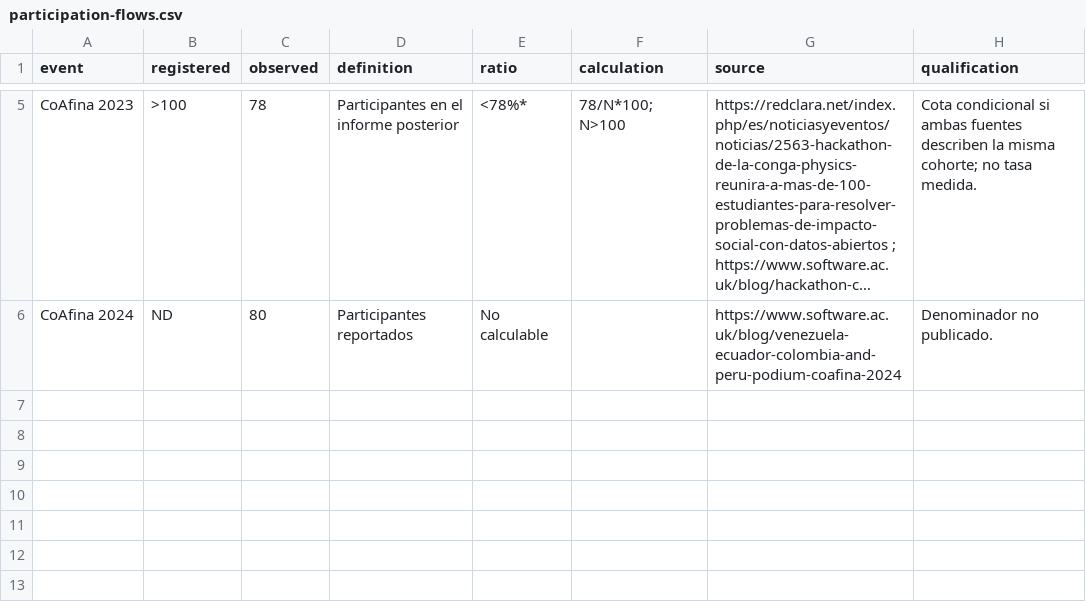
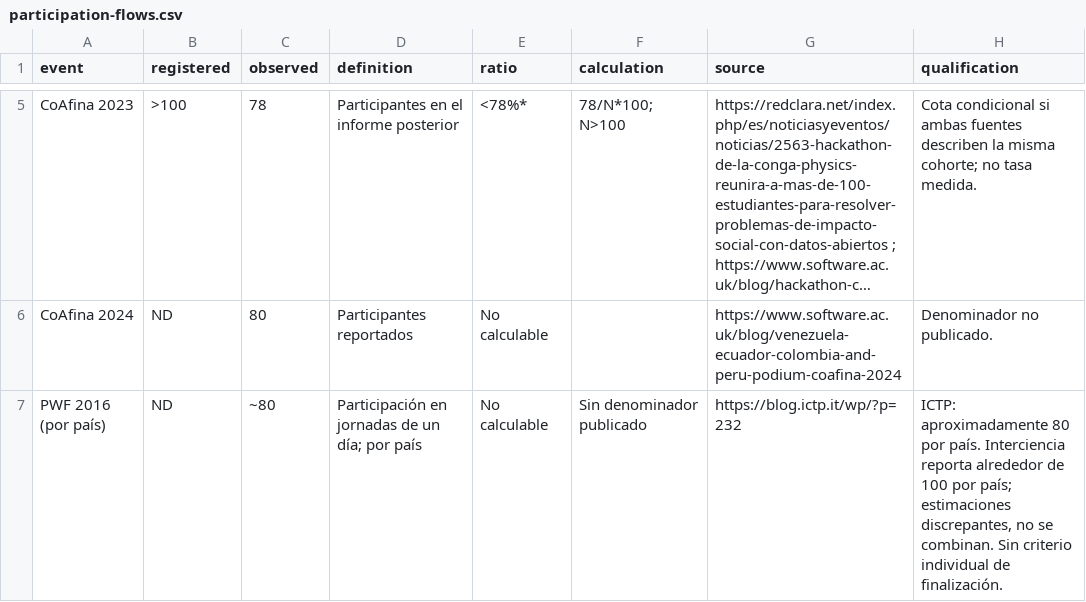
Before and after one commit to artfisica/acfiman-open-science-papers, a CSV file: papers/01-comunidades-abiertas/data/participation-flows.csv, drawn as a sheet; only a part is shown, gaps mark what is left out; long unchanged cells end in …; the diff names each change by its address in the sheet, - before the commit and + after, or states it on an @@ line.

```diff
--- a/papers/01-comunidades-abiertas/data/participation-flows.csv
+++ b/papers/01-comunidades-abiertas/data/participation-flows.csv
+row 7: PWF 2016 (por país) | ND | ~80 | Participación en jornadas de un día; por país | No calculable | Sin denominador publicado | https://blog.ictp.it/wp/?p=232 | ICTP: aproximadamente 80 por país. Interciencia reporta alrededor de 100 por país; estimaciones discrepantes, no se combinan. Sin criterio individual de finalización.
```
Also changed, not shown: papers/01-comunidades-abiertas/data/evidence.csv, papers/02-computacion-reproducible/data/evidence.csv, 8 other files.
